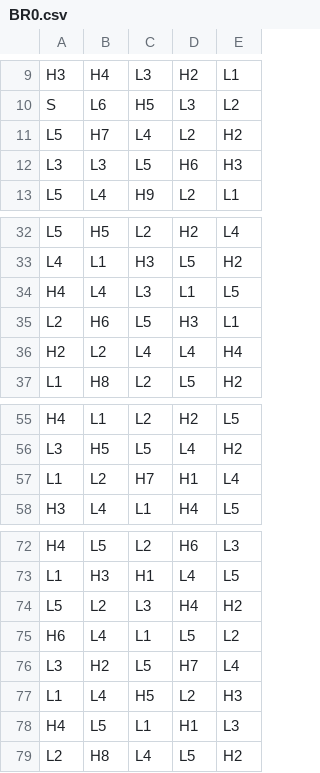
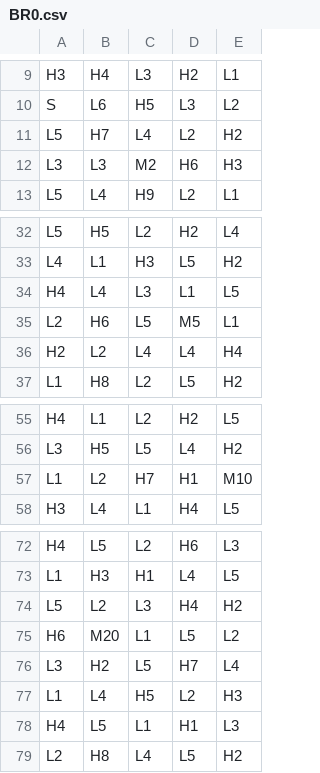
Before and after one commit to Agmisho/math-sdk, a CSV file: games/2_0_The_Inheritance/reels/BR0.csv, drawn as a sheet; only a part is shown, gaps mark what is left out.

Commit message:
Add low-frequency base reel multipliers

```diff
--- a/games/2_0_The_Inheritance/reels/BR0.csv
+++ b/games/2_0_The_Inheritance/reels/BR0.csv
@@ -11,3 +11,3 @@ S,L6,H5,L3,L2
 L5,H7,L4,L2,H2
-L3,L3,L5,H6,H3
+L3,L3,M2,H6,H3
 L5,L4,H9,L2,L1
@@ -34,3 +34,3 @@ L4,L1,H3,L5,H2
 H4,L4,L3,L1,L5
-L2,H6,L5,H3,L1
+L2,H6,L5,M5,L1
 H2,L2,L4,L4,H4
@@ -56,3 +56,3 @@ H4,L1,L2,H2,L5
 L3,H5,L5,L4,H2
-L1,L2,H7,H1,L4
+L1,L2,H7,H1,M10
 H3,L4,L1,H4,L5
@@ -74,3 +74,3 @@ L1,H3,H1,L4,L5
 L5,L2,L3,H4,H2
-H6,L4,L1,L5,L2
+H6,M20,L1,L5,L2
 L3,H2,L5,H7,L4
```
